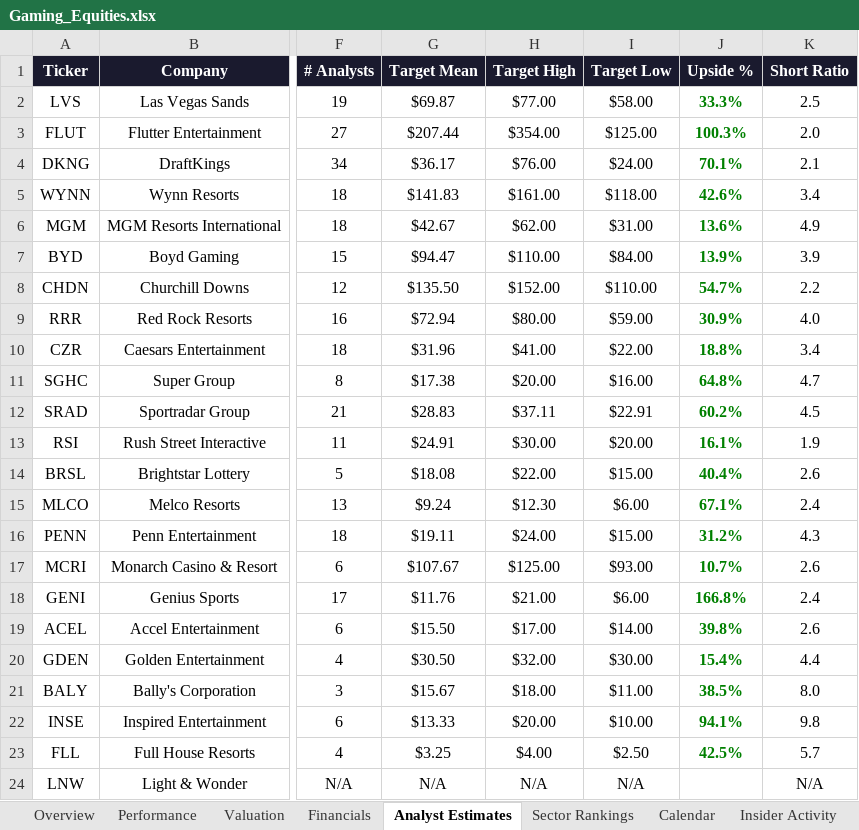
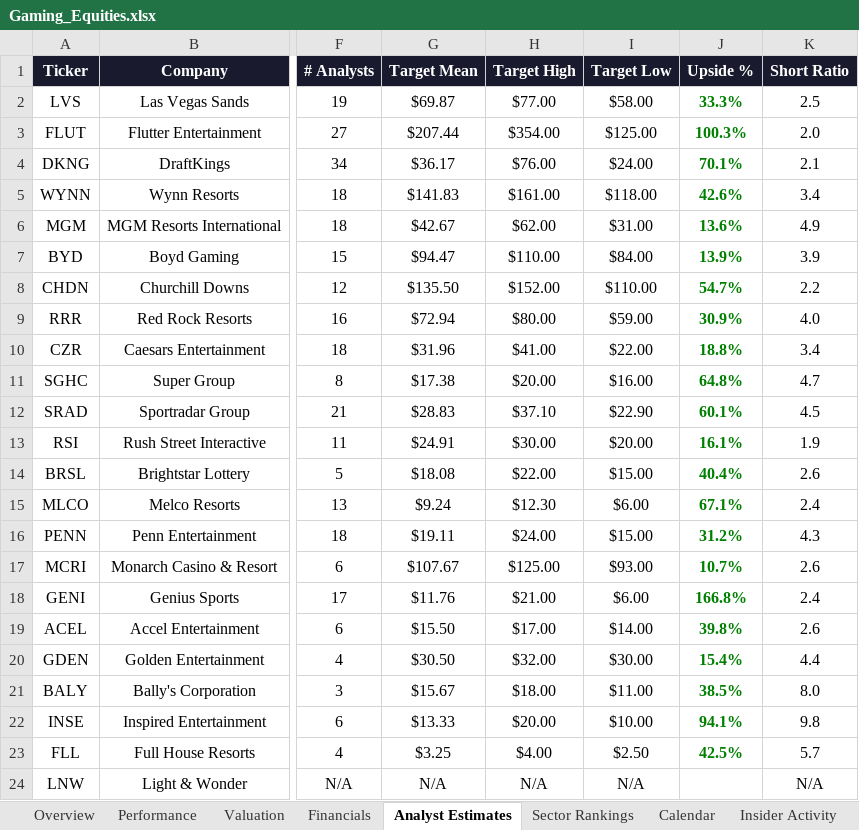
Before and after one commit to rdavidtooley-cpu/casino-gaming-intel, an Excel workbook: Gaming_Equities.xlsx, sheet Analyst Estimates, drawn as a sheet; only a part is shown, gaps mark what is left out; values as stored, in another font and other column widths than the file's, no borders; the diff names each change by its address in the sheet, - before the commit and + after, or states it on an @@ line.

Commit message:
Auto-refresh: casino gaming market data update 2026-03-26 15:50

```diff
--- a/Gaming_Equities.xlsx (sheet Analyst Estimates)
+++ b/Gaming_Equities.xlsx (sheet Analyst Estimates)
-H12 (Target High): $37.11
+H12 (Target High): $37.10
-I12 (Target Low): $22.91
+I12 (Target Low): $22.90
-J12 (Upside %): 60.2%
+J12 (Upside %): 60.1%
```
Also changed, not shown: 8 other files.
